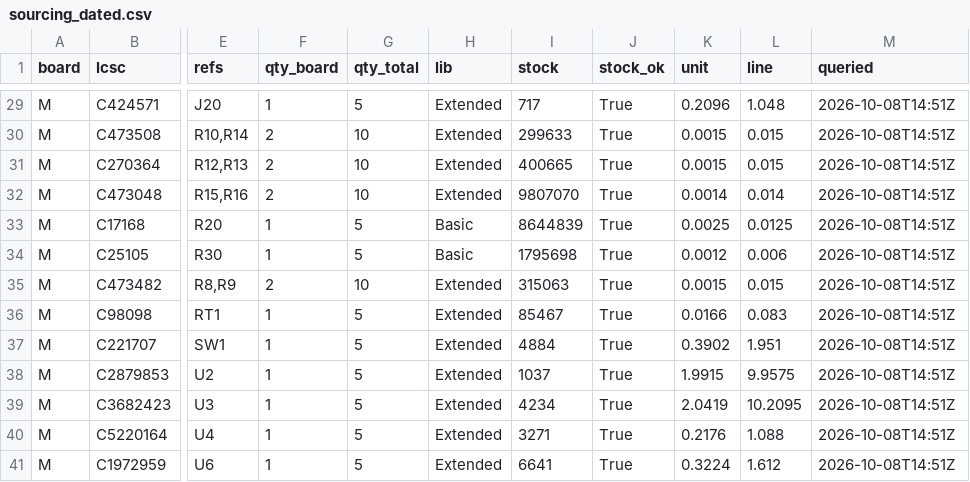
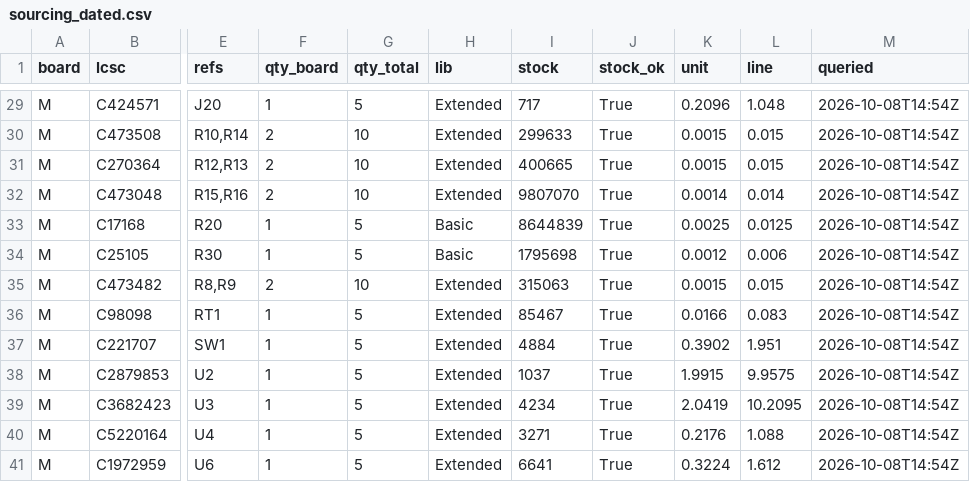
Before and after one commit to HrafnaValkyrja/ultrasonic, a CSV file: .pcba-workflow/k4-release/sourcing_dated.csv, drawn as a sheet; only a part is shown, gaps mark what is left out; the diff covers the shown part only; the diff names each change by its address in the sheet, - before the commit and + after, or states it on an @@ line.

```diff
--- a/.pcba-workflow/k4-release/sourcing_dated.csv
+++ b/.pcba-workflow/k4-release/sourcing_dated.csv
-M29:M41 (queried): 2026-10-08T14:51Z
+M29:M41 (queried): 2026-10-08T14:54Z
```
Also changed, not shown: 32 edited cells elsewhere in this file, 5 other files.
